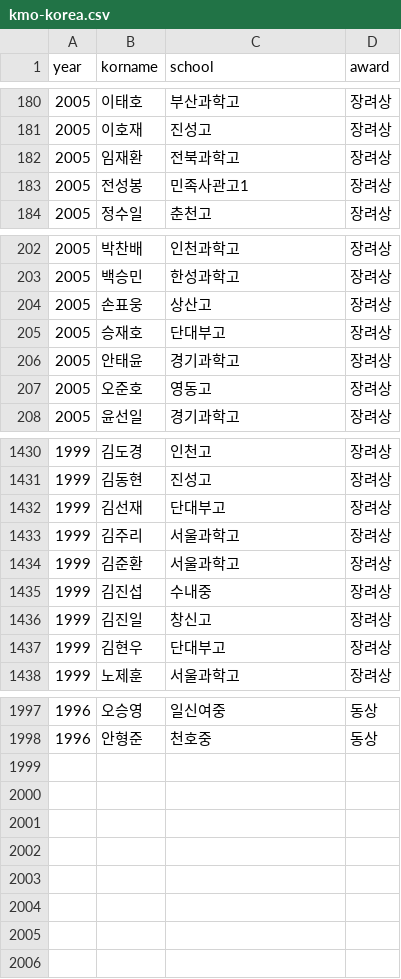
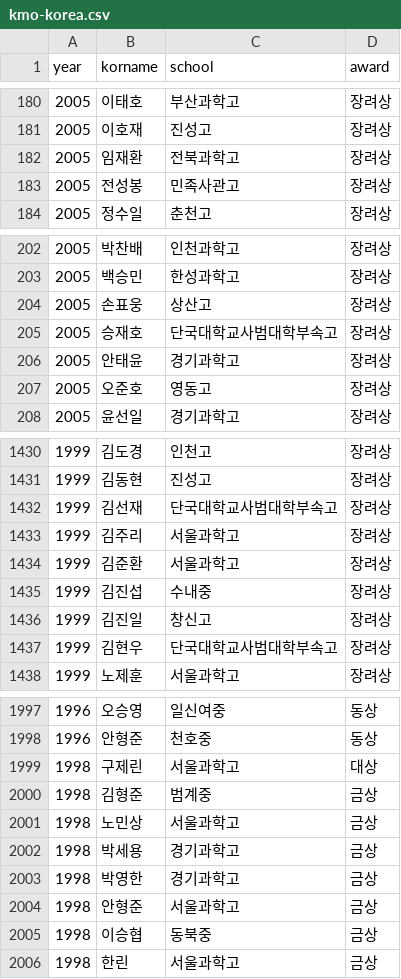
Before and after one commit to imo-korea/imo-korea.github.io, a CSV file: _data/kmo-korea.csv, drawn as a sheet; only a part is shown, gaps mark what is left out; the diff covers the shown part only.

```diff
--- a/_data/kmo-korea.csv
+++ b/_data/kmo-korea.csv
@@ -182,3 +182,3 @@ year,korname,school,award
 2005,임재환,전북과학고,장려상
-2005,전성봉,민족사관고1,장려상
+2005,전성봉,민족사관고,장려상
 2005,정수일,춘천고,장려상
@@ -204,3 +204,3 @@ year,korname,school,award
 2005,손표웅,상산고,장려상
-2005,승재호,단대부고,장려상
+2005,승재호,단국대학교사범대학부속고,장려상
 2005,안태윤,경기과학고,장려상
@@ -1431,3 +1431,3 @@ year,korname,school,award
 1999,김동현,진성고,장려상
-1999,김선재,단대부고,장려상
+1999,김선재,단국대학교사범대학부속고,장려상
 1999,김주리,서울과학고,장려상
@@ -1436,3 +1436,3 @@ year,korname,school,award
 1999,김진일,창신고,장려상
-1999,김현우,단대부고,장려상
+1999,김현우,단국대학교사범대학부속고,장려상
 1999,노제훈,서울과학고,장려상
@@ -1998 +1998,9 @@ year,korname,school,award
 1996,안형준,천호중,동상
+1998,구제린,서울과학고,대상
+1998,김형준,범계중,금상
+1998,노민상,서울과학고,금상
+1998,박세용,경기과학고,금상
+1998,박영한,경기과학고,금상
+1998,안형준,서울과학고,금상
+1998,이승협,동북중,금상
+1998,한린,서울과학고,금상
```
Also changed, not shown: 14 edited cells elsewhere in this file, _data/fkmo-korea.csv, _data/kmoj-korea.csv, 3 other files.
